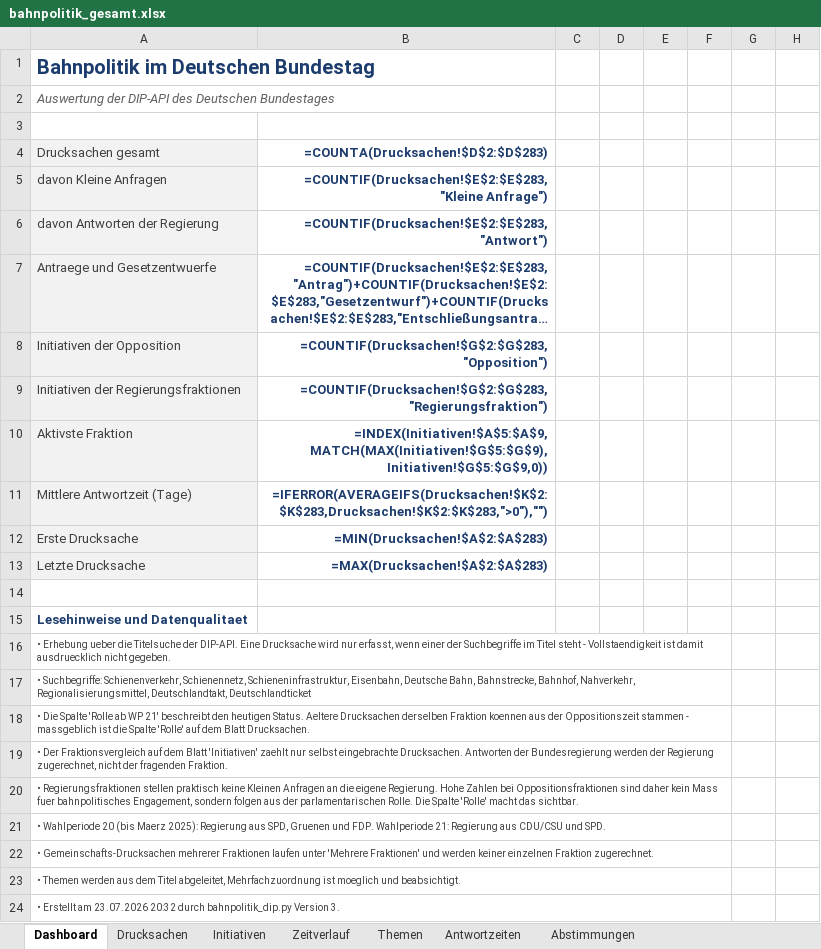
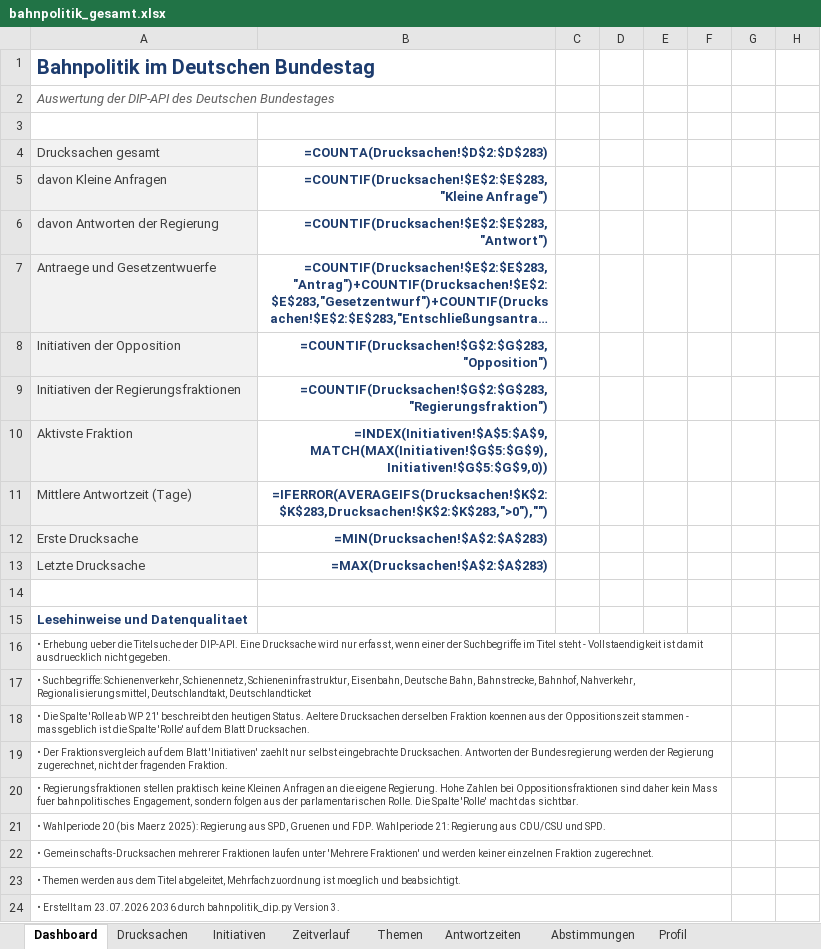
Before and after one commit to Penetrationpasi-hub/DIP-API, an Excel workbook: bahnpolitik_gesamt.xlsx, sheet Dashboard, drawn as a sheet; only a part is shown; long unchanged cells end in …; values as stored, in another font and other column widths than the file's, no borders; formulas without a stored value are shown as written; charts and pictures not drawn; the diff names each change by its address in the sheet, - before the commit and + after, or states it on an @@ line.

```diff
--- a/bahnpolitik_gesamt.xlsx (sheet Dashboard)
+++ b/bahnpolitik_gesamt.xlsx (sheet Dashboard)
+sheet tab: Profil
-A24 (Drucksachen gesamt): …am 23.07.2026 20:32 durch bahnpolitik_dip.py…
+A24 (Drucksachen gesamt): …am 23.07.2026 20:36 durch bahnpolitik_dip.py…
```
Also changed, not shown: charts or pictures.
